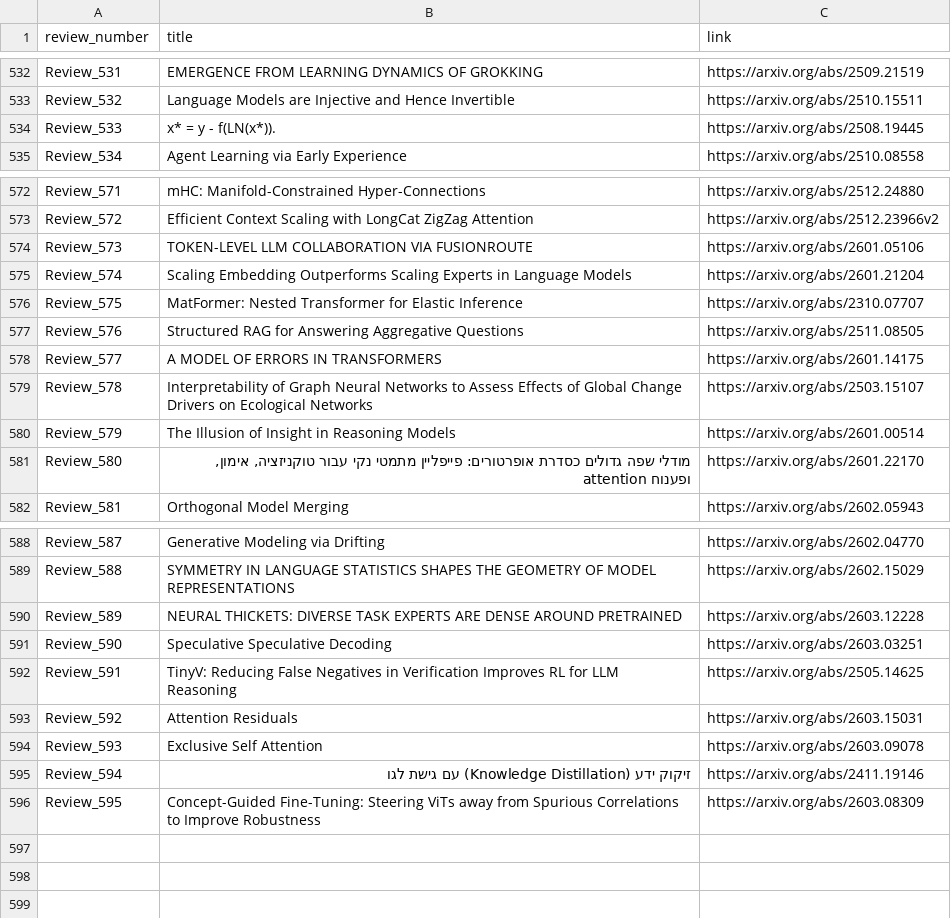
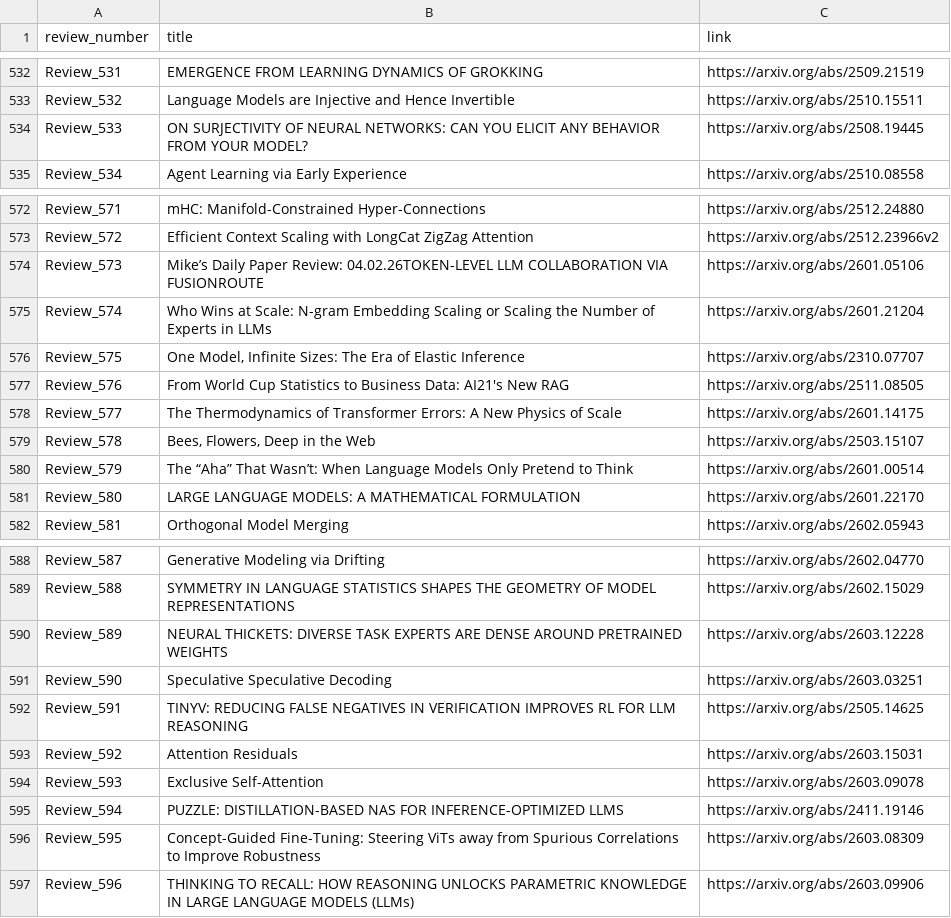
Before and after one commit to disouzam/merlihson-scientific-resources, a CSV file: mike-paper-reviews-all/reviews_metadata/paper_with_links.csv, drawn as a sheet; only a part is shown, gaps mark what is left out.

Commit message:
Fix metadata extraction: strip date prefixes, prefer actual paper names
- Strip [Short] markers and DD.MM.YY date prefixes from titles
- Prefer actual paper name from English review lines 3-5 over Review N: title
- Reject Hebrew titles, math formulas, too-short strings
- All 596 reviews extract correctly: 0 Hebrew, 0 date prefixes, 0 missing

```diff
--- a/mike-paper-reviews-all/reviews_metadata/paper_with_links.csv
+++ b/mike-paper-reviews-all/reviews_metadata/paper_with_links.csv
@@ -533,3 +533,3 @@ Review_531,EMERGENCE FROM LEARNING DYNAMICS OF GROKKING,https://arxiv.org/abs/25
 Review_532,Language Models are Injective and Hence Invertible,https://arxiv.org/abs/2510.15511
-Review_533,x* = y - f(LN(x*)).,https://arxiv.org/abs/2508.19445
+Review_533,ON SURJECTIVITY OF NEURAL NETWORKS: CAN YOU ELICIT ANY BEHAVIOR FROM YOUR MODEL?,https://arxiv.org/abs/2508.19445
 Review_534,Agent Learning via Early Experience,https://arxiv.org/abs/2510.08558
@@ -573,10 +573,10 @@ Review_571,mHC: Manifold-Constrained Hyper-Connections,https://arxiv.org/abs/251
 Review_572,Efficient Context Scaling with LongCat ZigZag Attention,https://arxiv.org/abs/2512.23966v2
-Review_573,TOKEN-LEVEL LLM COLLABORATION VIA FUSIONROUTE,https://arxiv.org/abs/2601.05106
-Review_574,Scaling Embedding Outperforms Scaling Experts in Language Models,https://arxiv.org/abs/2601.21204
-Review_575,MatFormer: Nested Transformer for Elastic Inference,https://arxiv.org/abs/2310.07707
-Review_576,Structured RAG for Answering Aggregative Questions,https://arxiv.org/abs/2511.08505
-Review_577,A MODEL OF ERRORS IN TRANSFORMERS,https://arxiv.org/abs/2601.14175
-Review_578,Interpretability of Graph Neural Networks to Assess Effects of Global Change Drivers on Ecological Networks,https://arxiv.org/abs/2503.15107
-Review_579,The Illusion of Insight in Reasoning Models,https://arxiv.org/abs/2601.00514
-Review_580,"מודלי שפה גדולים כסדרת אופרטורים: פייפליין מתמטי נקי עבור טוקניזציה, אימון, attention ופענוח",https://arxiv.org/abs/2601.22170
+Review_573,Mike’s Daily Paper Review: 04.02.26TOKEN-LEVEL LLM COLLABORATION VIA FUSIONROUTE,https://arxiv.org/abs/2601.05106
+Review_574,Who Wins at Scale: N-gram Embedding Scaling or Scaling the Number of Experts in LLMs,https://arxiv.org/abs/2601.21204
+Review_575,"One Model, Infinite Sizes: The Era of Elastic Inference",https://arxiv.org/abs/2310.07707
+Review_576,From World Cup Statistics to Business Data: AI21's New RAG,https://arxiv.org/abs/2511.08505
+Review_577,The Thermodynamics of Transformer Errors: A New Physics of Scale,https://arxiv.org/abs/2601.14175
+Review_578,"Bees, Flowers, Deep in the Web",https://arxiv.org/abs/2503.15107
+Review_579,The “Aha” That Wasn’t: When Language Models Only Pretend to Think,https://arxiv.org/abs/2601.00514
+Review_580,LARGE LANGUAGE MODELS: A MATHEMATICAL FORMULATION,https://arxiv.org/abs/2601.22170
 Review_581,Orthogonal Model Merging,https://arxiv.org/abs/2602.05943
@@ -589,8 +589,9 @@ Review_587,Generative Modeling via Drifting,https://arxiv.org/abs/2602.04770
 Review_588,SYMMETRY IN LANGUAGE STATISTICS SHAPES THE GEOMETRY OF MODEL REPRESENTATIONS,https://arxiv.org/abs/2602.15029
-Review_589,NEURAL THICKETS: DIVERSE TASK EXPERTS ARE DENSE AROUND PRETRAINED,https://arxiv.org/abs/2603.12228
+Review_589,NEURAL THICKETS: DIVERSE TASK EXPERTS ARE DENSE AROUND PRETRAINED WEIGHTS,https://arxiv.org/abs/2603.12228
 Review_590,Speculative Speculative Decoding,https://arxiv.org/abs/2603.03251
-Review_591,TinyV: Reducing False Negatives in Verification Improves RL for LLM Reasoning,https://arxiv.org/abs/2505.14625
+Review_591,TINYV: REDUCING FALSE NEGATIVES IN VERIFICATION IMPROVES RL FOR LLM REASONING,https://arxiv.org/abs/2505.14625
 Review_592,Attention Residuals,https://arxiv.org/abs/2603.15031
-Review_593,Exclusive Self Attention,https://arxiv.org/abs/2603.09078
-Review_594,זיקוק ידע (Knowledge Distillation) עם גישת לגו,https://arxiv.org/abs/2411.19146
+Review_593,Exclusive Self-Attention,https://arxiv.org/abs/2603.09078
+Review_594,PUZZLE: DISTILLATION-BASED NAS FOR INFERENCE-OPTIMIZED LLMS,https://arxiv.org/abs/2411.19146
 Review_595,Concept-Guided Fine-Tuning: Steering ViTs away from Spurious Correlations to Improve Robustness,https://arxiv.org/abs/2603.08309
+Review_596,THINKING TO RECALL: HOW REASONING UNLOCKS PARAMETRIC KNOWLEDGE IN LARGE LANGUAGE MODELS (LLMs),https://arxiv.org/abs/2603.09906
```
Also changed, not shown: 3 other files.
